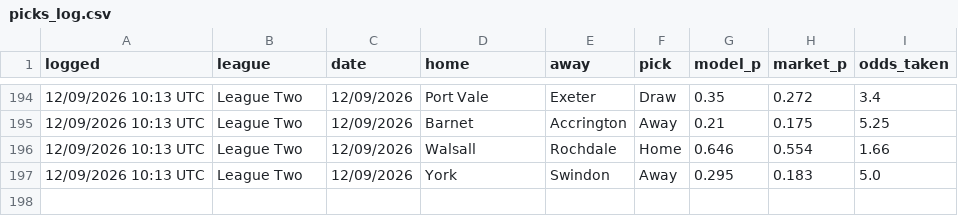
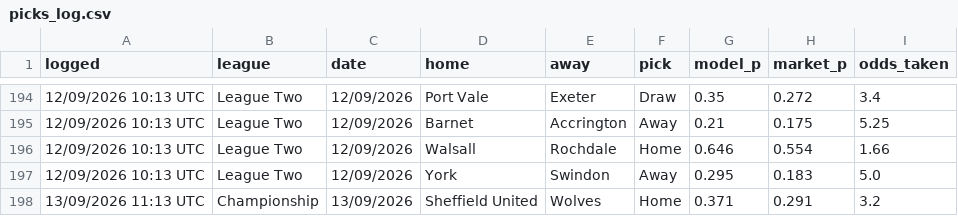
Before and after one commit to elld91/Football, a CSV file: picks_log.csv, drawn as a sheet; only a part is shown, gaps mark what is left out; the diff names each change by its address in the sheet, - before the commit and + after, or states it on an @@ line.

```diff
--- a/picks_log.csv
+++ b/picks_log.csv
+row 198: 13/09/2026 11:13 UTC | Championship | 13/09/2026 | Sheffield United | Wolves | Home | 0.371 | 0.291 | 3.2
```
Also changed, not shown: 2 other files.
